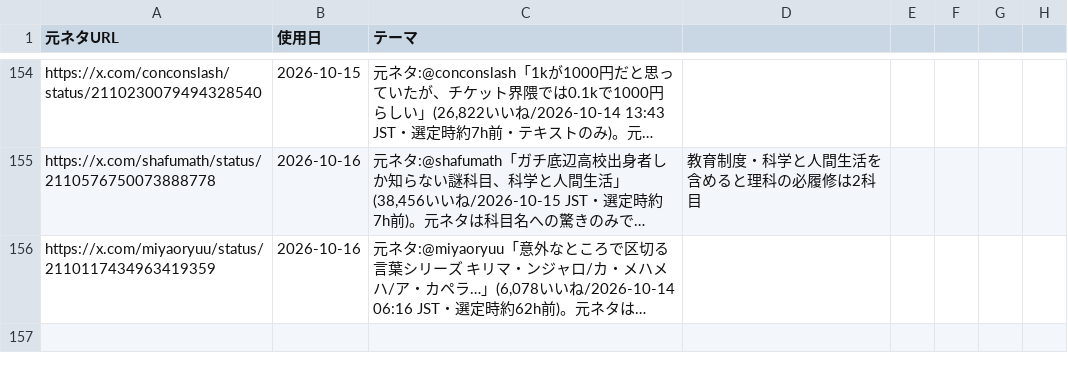
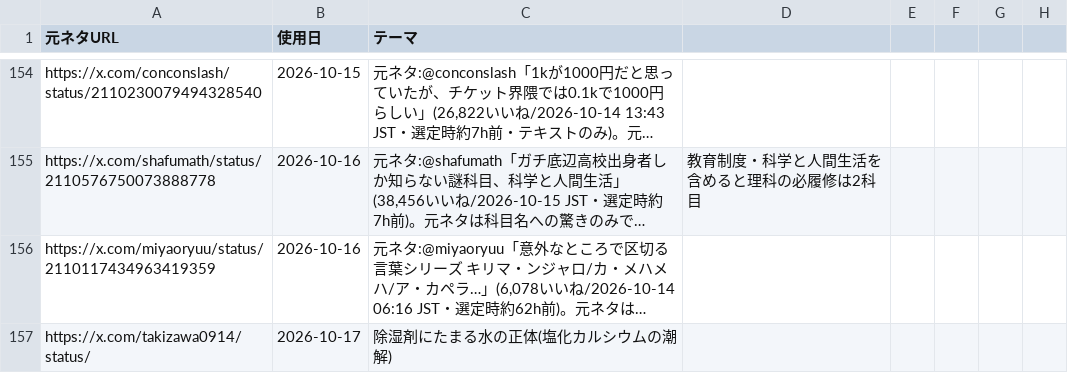
Before and after one commit to mahiro-0824/gude-media, a CSV file: used_sources.csv, drawn as a sheet; only a part is shown, gaps mark what is left out; long unchanged cells end in …; the diff names each change by its address in the sheet, - before the commit and + after, or states it on an @@ line.

Commit message:
chore: log source

```diff
--- a/used_sources.csv
+++ b/used_sources.csv
+row 157: https://x.com/takizawa0914/status/ | 2026-10-17 | 除湿剤にたまる水の正体(塩化カルシウムの潮解)
```
